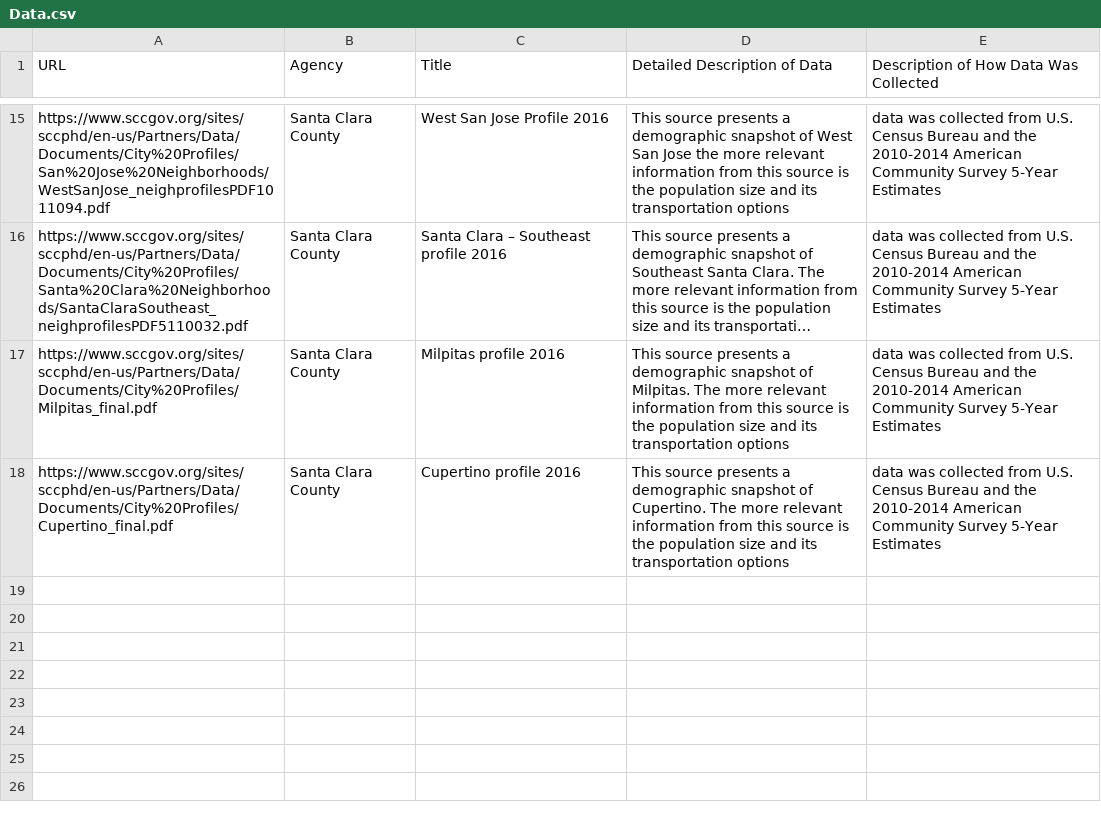
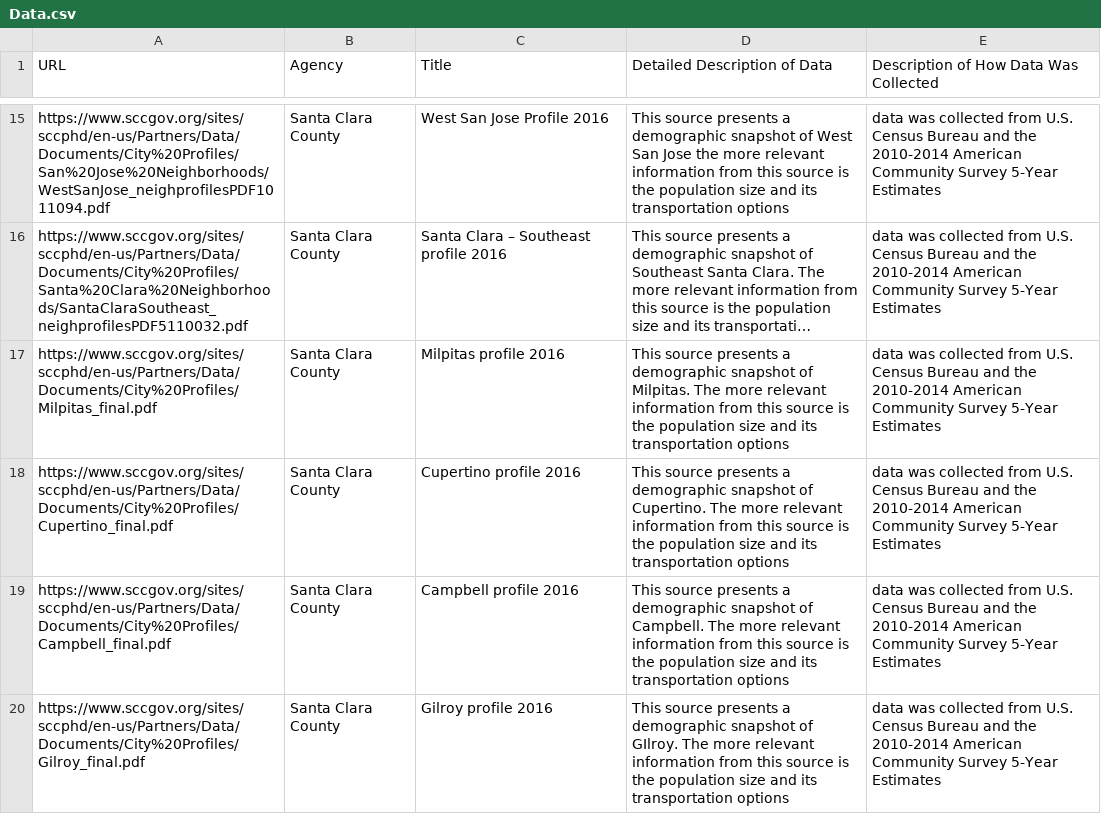
Before and after one commit to vta/Data-Gathering, a CSV file: Data.csv, drawn as a sheet; only a part is shown, gaps mark what is left out; long unchanged cells end in …; the diff names each change by its address in the sheet, - before the commit and + after, or states it on an @@ line.

Commit message:
Update Data.csv

```diff
--- a/Data.csv
+++ b/Data.csv
+row 19: https://www.sccgov.org/sites/sccphd/en-us/Partners/Data/Documents/City%20Profiles/Campbell_final.pdf | Santa Clara County | Campbell profile 2016 | This source presents a demographic snapshot of Campbell. The more relevant information from this source is the population size and its transportation options | data was collected from U.S. Census Bureau and the 2010-2014 American Community Survey 5-Year Estimates
+row 20: https://www.sccgov.org/sites/sccphd/en-us/Partners/Data/Documents/City%20Profiles/Gilroy_final.pdf | Santa Clara County | Gilroy profile 2016 | This source presents a demographic snapshot of GIlroy. The more relevant information from this source is the population size and its transportation options | data was collected from U.S. Census Bureau and the 2010-2014 American Community Survey 5-Year Estimates
```
